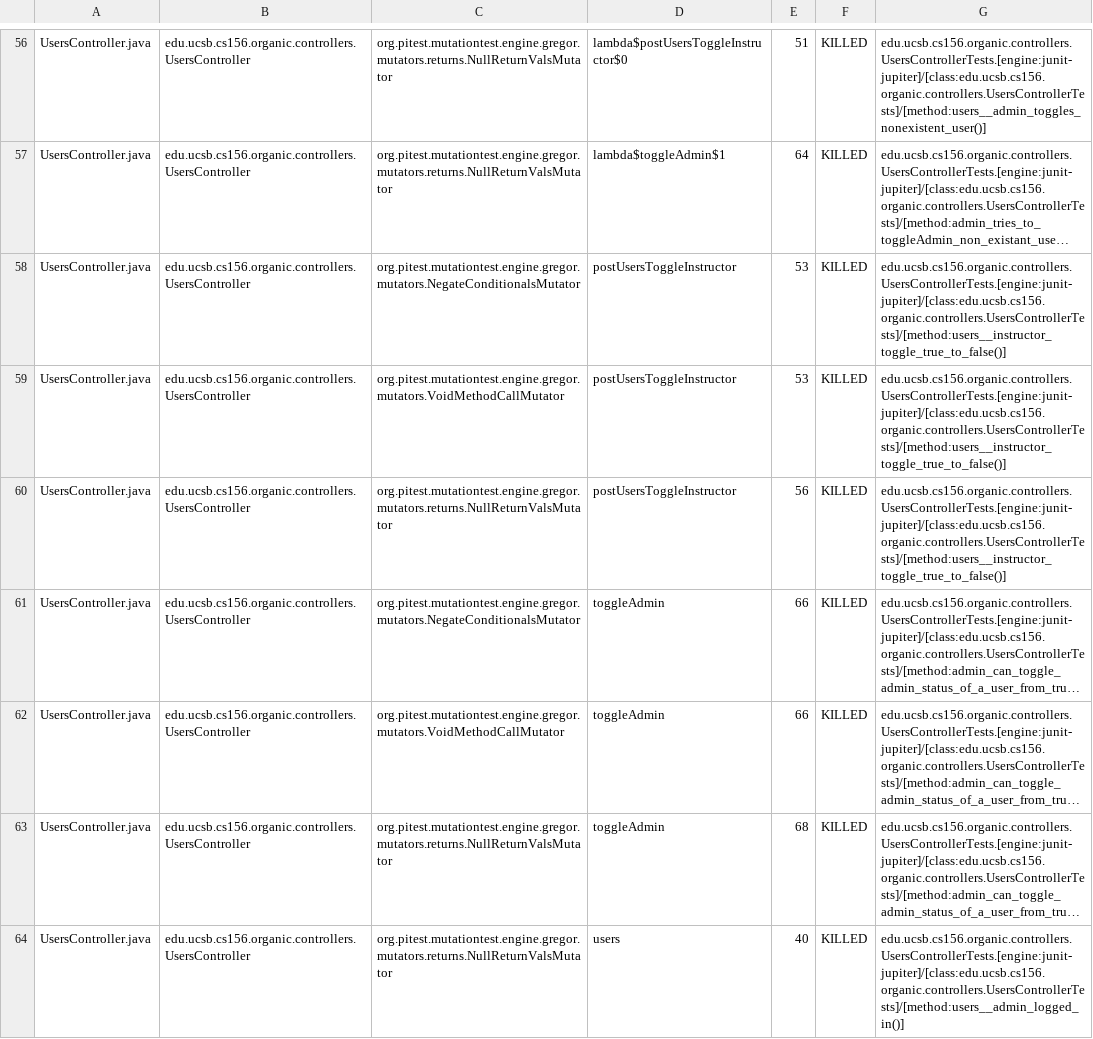
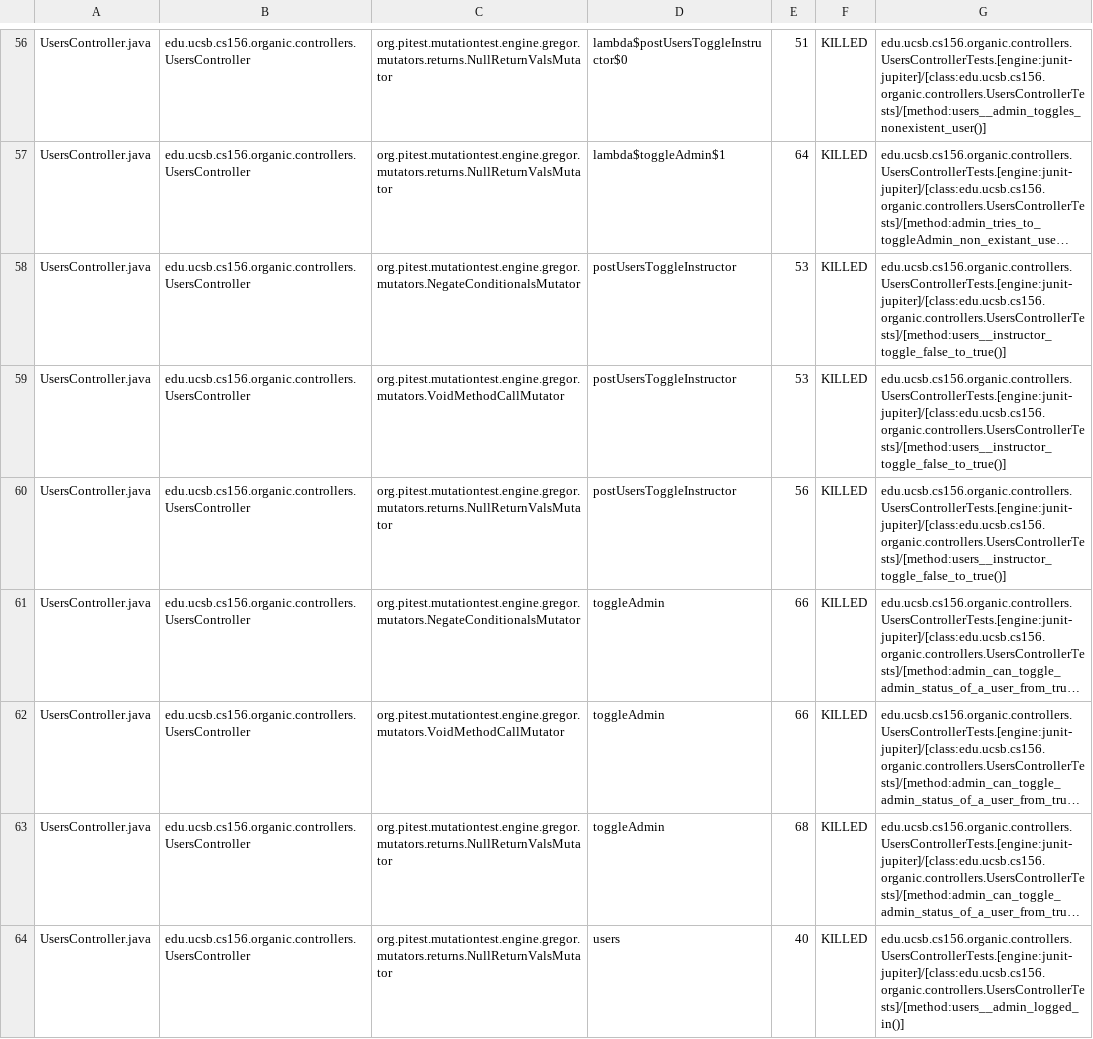
Before and after one commit to ucsb-cs156-w24/proj-organic-w24-6pm-2, a CSV file: prs/17/pitest/mutations.csv, drawn as a sheet; only a part is shown, gaps mark what is left out; long unchanged cells end in …; the diff covers the shown part only; the diff names each change by its address in the sheet, - before the commit and + after, or states it on an @@ line.

Commit message:
Deploying to gh-pages from @ ucsb-cs156-w24/proj-organic-w24-6pm-2@39a3caf32ec60cb97fb7688c0087dbfb16ad9c56 🚀

```diff
--- a/prs/17/pitest/mutations.csv
+++ b/prs/17/pitest/mutations.csv
-G58:G60: edu.ucsb.cs156.organic.controllers.UsersControllerTests.[engine:junit-jupiter]/[class:edu.ucsb.cs156.organic.controllers.UsersControllerTests]/[method:users__instructor_toggle_true_to_false()]
+G58:G60: edu.ucsb.cs156.organic.controllers.UsersControllerTests.[engine:junit-jupiter]/[class:edu.ucsb.cs156.organic.controllers.UsersControllerTests]/[method:users__instructor_toggle_false_to_true()]
```
Also changed, not shown: 7 edited cells elsewhere in this file, 16 other files.
